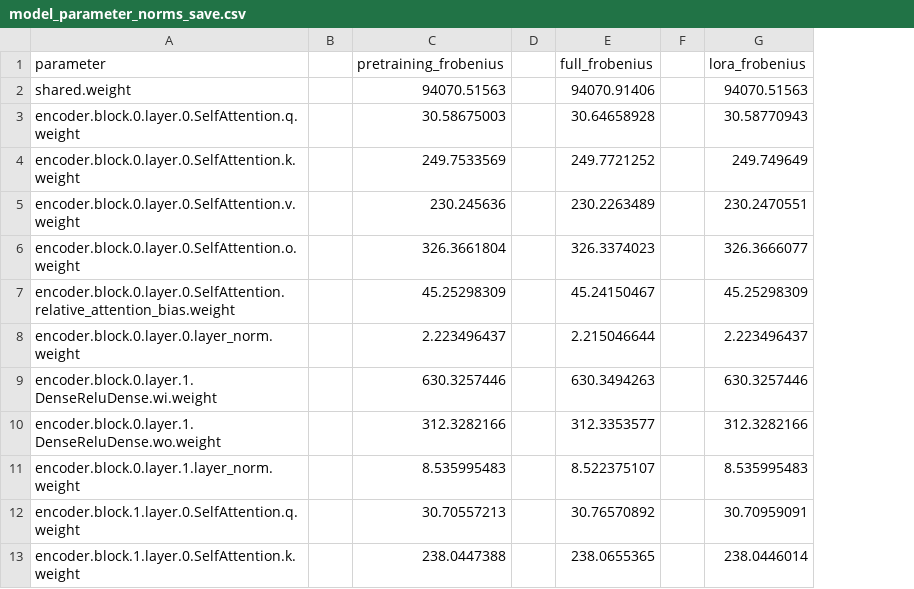
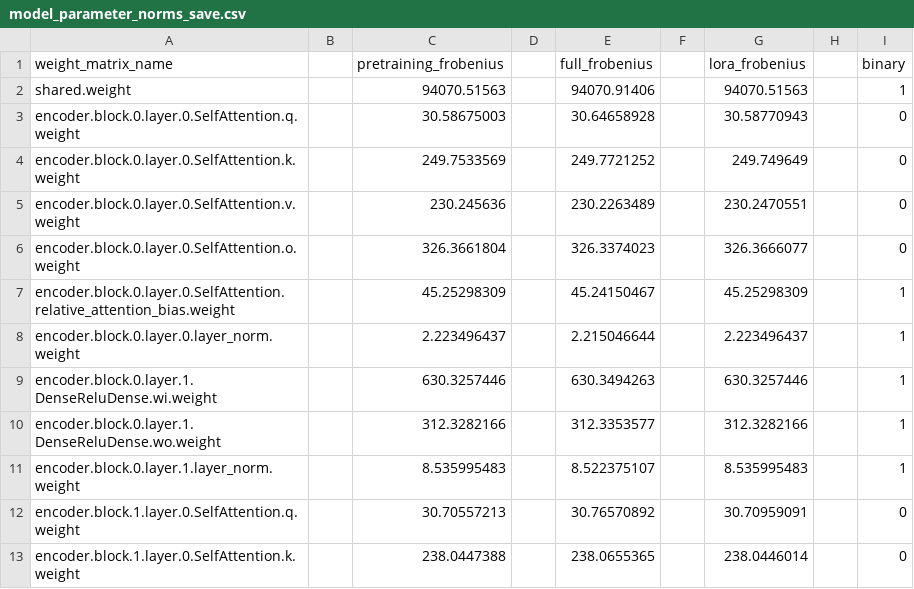
Before and after one commit to JinhuaLyu/intrinsic_dimension, a CSV file: results/model_parameter_norms_save.csv, drawn as a sheet; only a part is shown; the diff names each change by its address in the sheet, - before the commit and + after, or states it on an @@ line.

```diff
--- a/results/model_parameter_norms_save.csv
+++ b/results/model_parameter_norms_save.csv
+column H, empty
+column I (binary), rows 2-13: 1 | 0 | 0 | 0 | 0 | 1 | 1 | 1 | 1 | 1 | 0 | 0
-A1: parameter
+A1: weight_matrix_name
```
Also changed, not shown: 10 other files.
